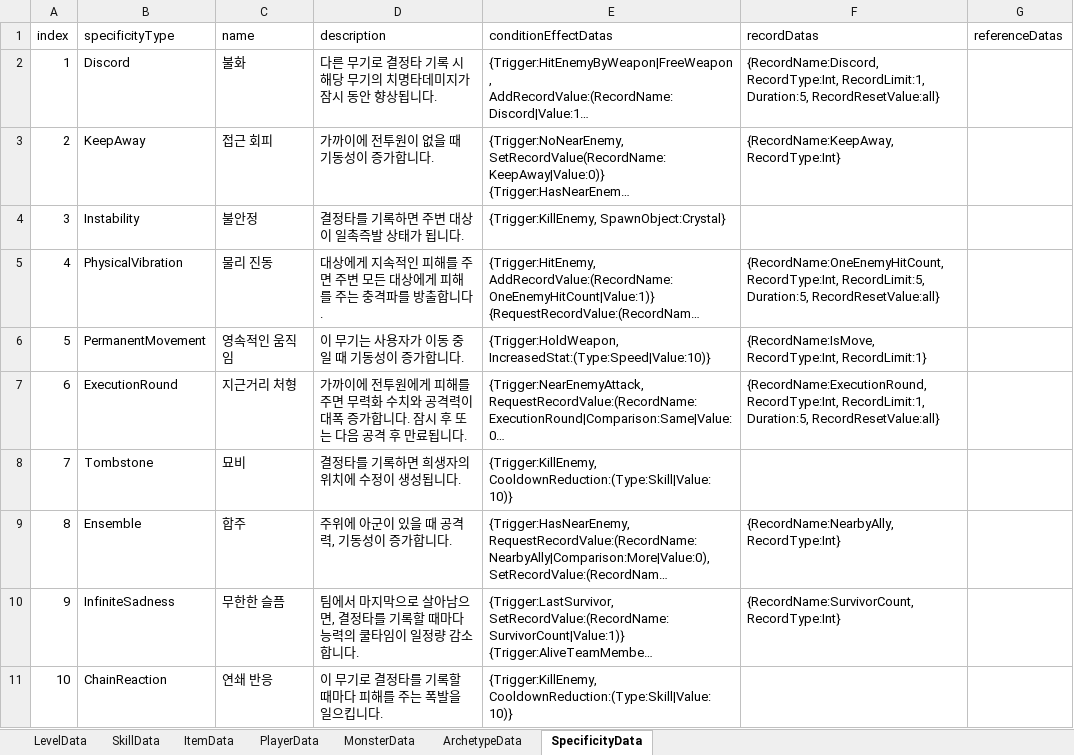
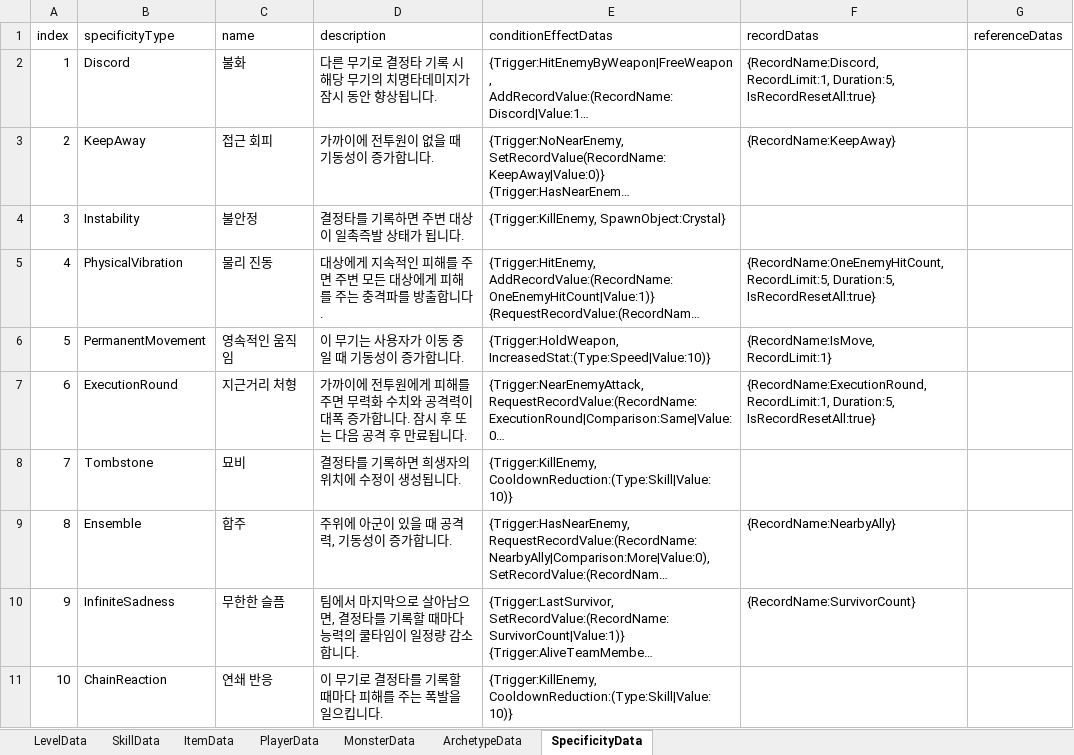
Before and after one commit to Ludning/ProjectCR, an Excel workbook: Assets/Resource/Xlsx/GameData.xlsx, sheet SpecificityData, drawn as a sheet; only a part is shown; long unchanged cells end in …; values as stored, in another font and other column widths than the file's, no borders; the diff covers the shown part only; the diff names each change by its address in the sheet, - before the commit and + after, or states it on an @@ line.

```diff
--- a/Assets/Resource/Xlsx/GameData.xlsx (sheet SpecificityData)
+++ b/Assets/Resource/Xlsx/GameData.xlsx (sheet SpecificityData)
-F2 (recordDatas): {RecordName:Discord, RecordType:Int, RecordLimit:1, Duration:5, RecordResetValue:all}
+F2 (recordDatas): {RecordName:Discord, RecordLimit:1, Duration:5, IsRecordResetAll:true}
-F3 (recordDatas): {RecordName:KeepAway, RecordType:Int}
+F3 (recordDatas): {RecordName:KeepAway}
-F5 (recordDatas): {RecordName:OneEnemyHitCount, RecordType:Int, RecordLimit:5, Duration:5, RecordResetValue:all}
+F5 (recordDatas): {RecordName:OneEnemyHitCount, RecordLimit:5, Duration:5, IsRecordResetAll:true}
-F6 (recordDatas): {RecordName:IsMove, RecordType:Int, RecordLimit:1}
+F6 (recordDatas): {RecordName:IsMove, RecordLimit:1}
-F7 (recordDatas): {RecordName:ExecutionRound, RecordType:Int, RecordLimit:1, Duration:5, RecordResetValue:all}
+F7 (recordDatas): {RecordName:ExecutionRound, RecordLimit:1, Duration:5, IsRecordResetAll:true}
-F9 (recordDatas): {RecordName:NearbyAlly, RecordType:Int}
+F9 (recordDatas): {RecordName:NearbyAlly}
-F10 (recordDatas): {RecordName:SurvivorCount, RecordType:Int}
+F10 (recordDatas): {RecordName:SurvivorCount}
```
Also changed, not shown: 6 edited cells elsewhere in this sheet, sheet SkillData, sheet ArchetypeData, Assets/Resource/Xlsx/AssetAddress.xlsx, 40 other files.
